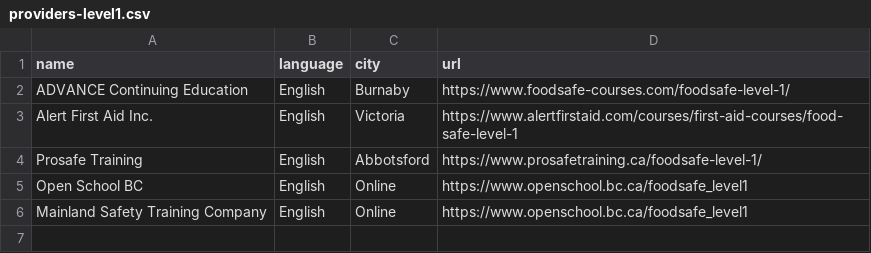
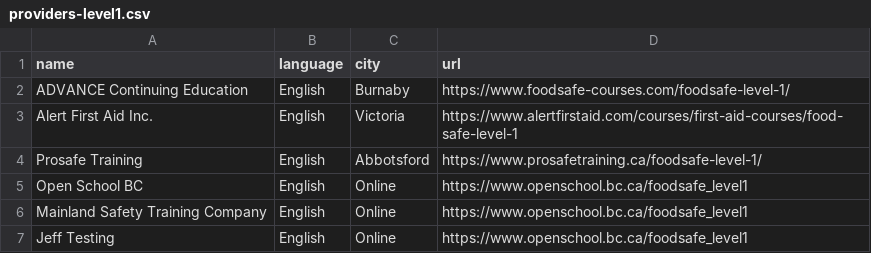
Before and after one commit to OpenSchoolBC/foodsafe-data, a CSV file: providers-level1.csv, drawn as a sheet; the diff names each change by its address in the sheet, - before the commit and + after, or states it on an @@ line.

Commit message:
Update providers-level1.csv

```diff
--- a/providers-level1.csv
+++ b/providers-level1.csv
+row 7: Jeff Testing | English | Online | https://www.openschool.bc.ca/foodsafe_level1
```
